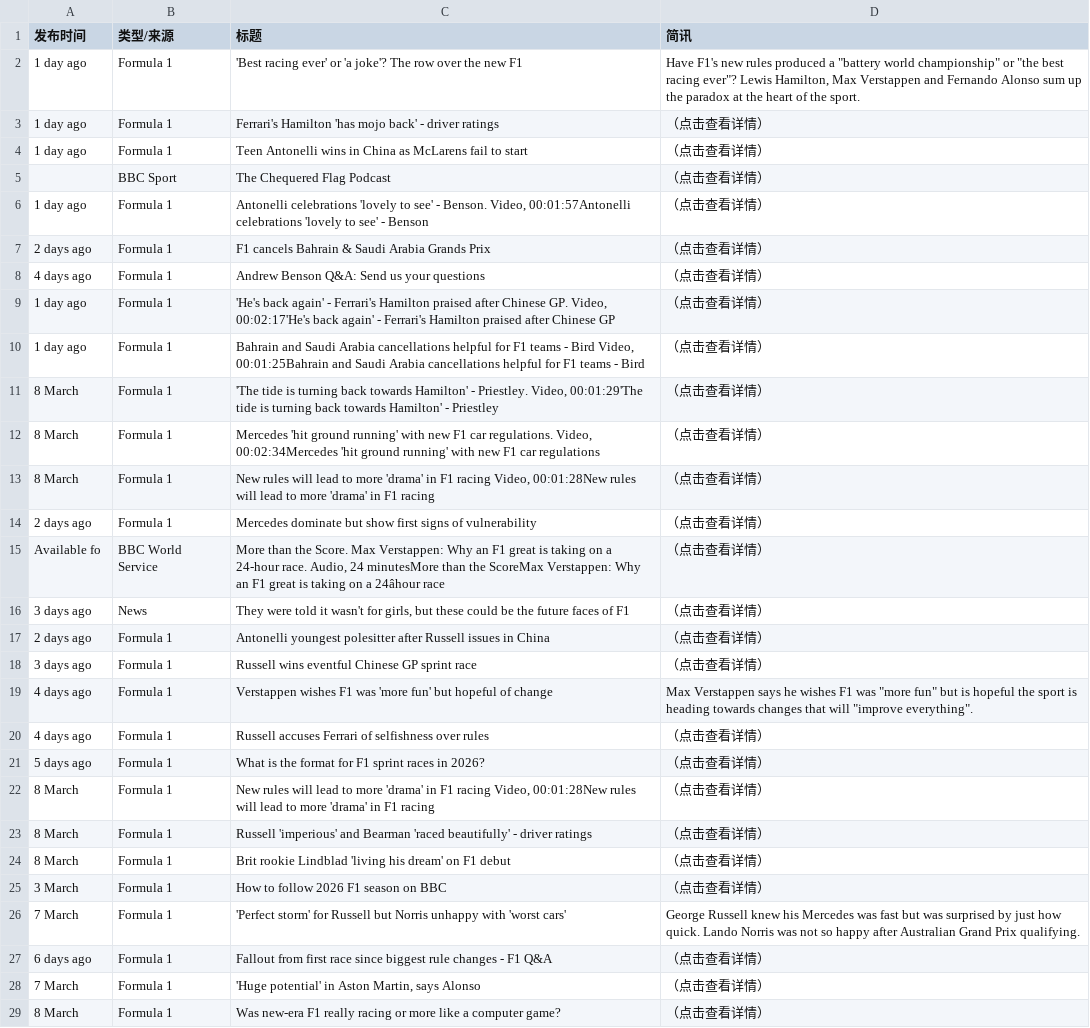
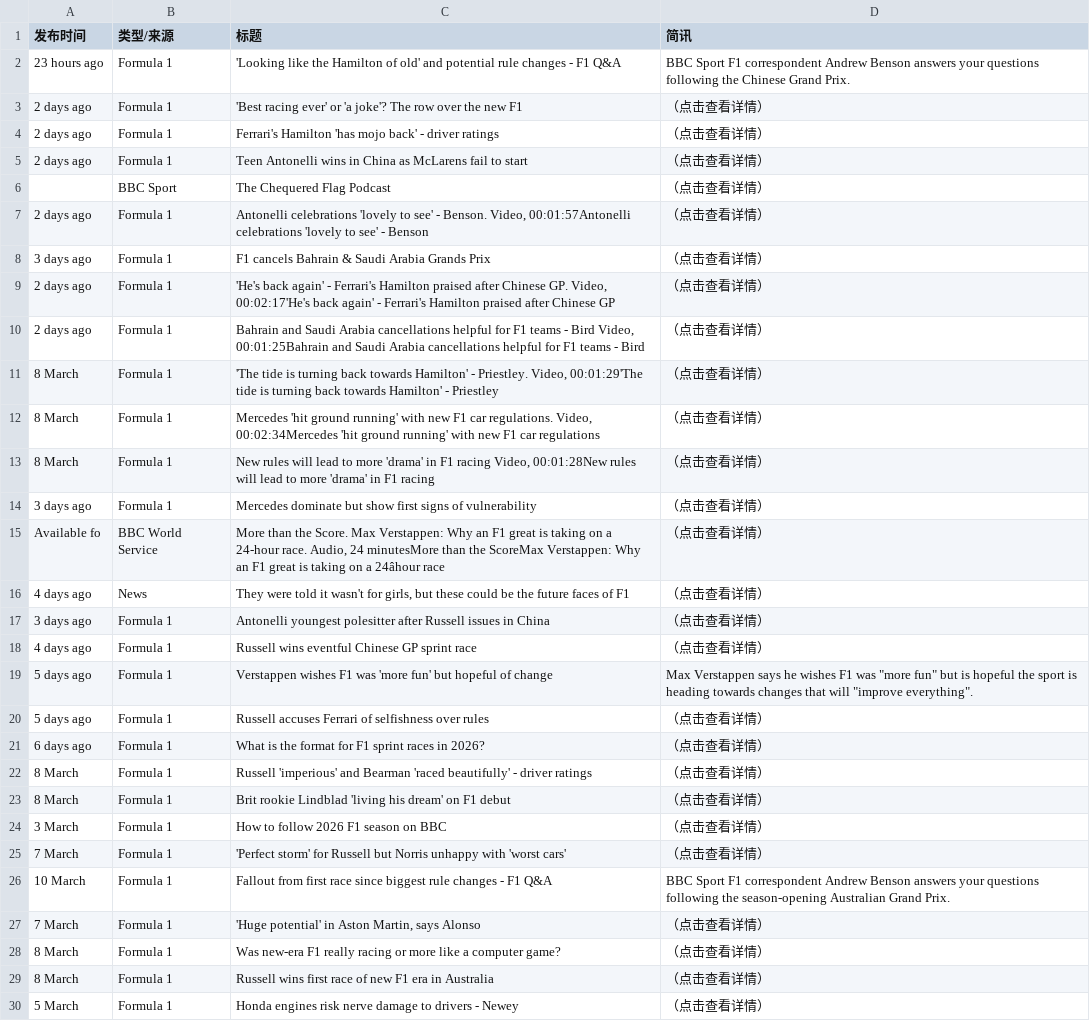
Before and after one commit to 202704948-design/bbc-f1-scraper, a CSV file: f1_news_perfect.csv, drawn as a sheet; only a part is shown; the shorter side is filled out with more unchanged rows; removed rows and columns are numbered as before the commit, all else as after; the diff covers the shown part only; the diff names each change by its address in the sheet, - before the commit and + after, or states it on an @@ line.

```diff
--- a/f1_news_perfect.csv
+++ b/f1_news_perfect.csv
+row 2: 23 hours ago | Formula 1 | 'Looking like the Hamilton of old' and potential rule changes - F1 Q&A | BBC Sport F1 correspondent Andrew Benson answers your questions following the Chinese Grand Prix.
-A3:A5 (发布时间): 1 day ago
+A3:A5 (发布时间): 2 days ago
-D3 (简讯): Have F1's new rules produced a "battery world championship" or "the best racing ever"? Lewis Hamilton, Max Verstappen and Fernando Alonso sum up the paradox at the heart of the sport.
+D3 (简讯): （点击查看详情）
-A7 (发布时间): 1 day ago
+A7 (发布时间): 2 days ago
-A8 (发布时间): 2 days ago
+A8 (发布时间): 3 days ago
-row 8: 4 days ago | Formula 1 | Andrew Benson Q&A: Send us your questions | （点击查看详情）
-A9:A10 (发布时间): 1 day ago
+A9:A10 (发布时间): 2 days ago
-A14 (发布时间): 2 days ago
+A14 (发布时间): 3 days ago
-A16 (发布时间): 3 days ago
+A16 (发布时间): 4 days ago
-A17 (发布时间): 2 days ago
+A17 (发布时间): 3 days ago
-A18 (发布时间): 3 days ago
+A18 (发布时间): 4 days ago
-A19:A20 (发布时间): 4 days ago
+A19:A20 (发布时间): 5 days ago
-A21 (发布时间): 5 days ago
+A21 (发布时间): 6 days ago
-row 22: 8 March | Formula 1 | New rules will lead to more 'drama' in F1 racing Video, 00:01:28New rules will lead to more 'drama' in F1 racing | （点击查看详情）
-D25 (简讯): George Russell knew his Mercedes was fast but was surprised by just how quick. Lando Norris was not so happy after Australian Grand Prix qualifying.
+D25 (简讯): （点击查看详情）
-A26 (发布时间): 6 days ago
+A26 (发布时间): 10 March
-D26 (简讯): （点击查看详情）
+D26 (简讯): BBC Sport F1 correspondent Andrew Benson answers your questions following the season-opening Australian Grand Prix.
```
Also changed, not shown: 1 added row and 8 edited cells elsewhere in this file.
